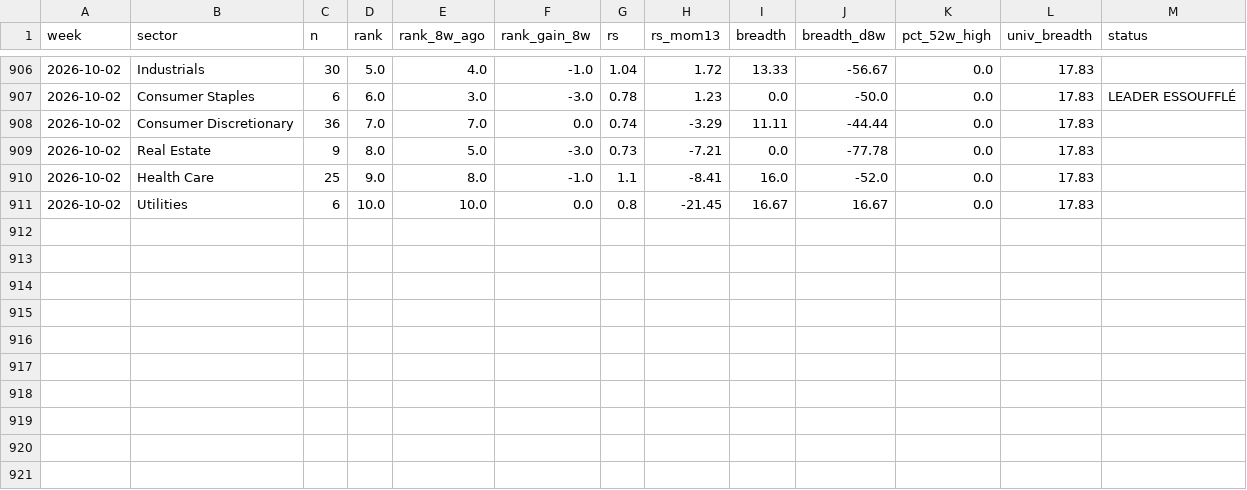
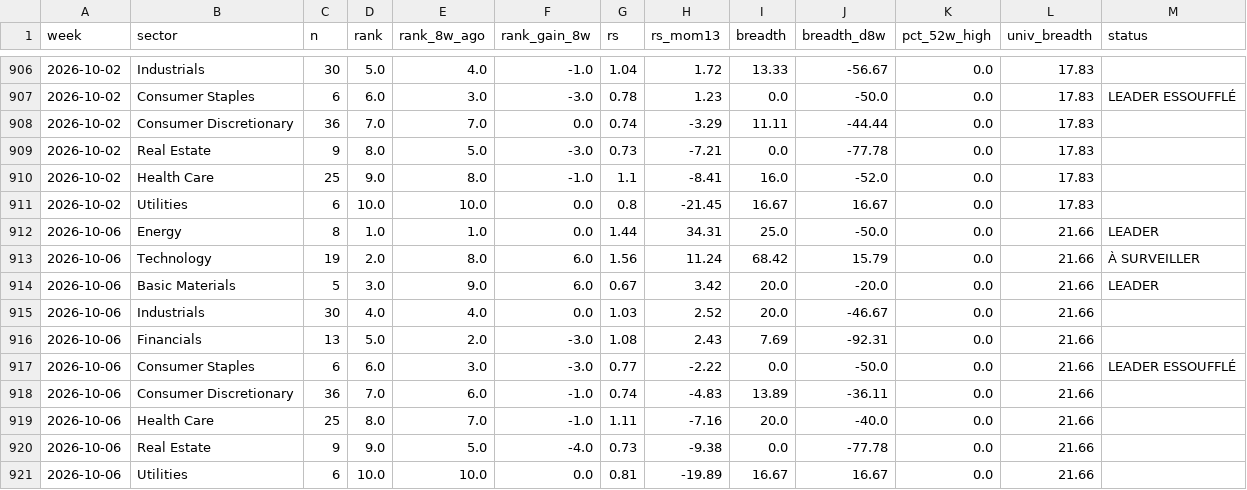
Before and after one commit to BackupBackupFede/ROTATION, a CSV file: history_fr.csv, drawn as a sheet; only a part is shown, gaps mark what is left out; the diff names each change by its address in the sheet, - before the commit and + after, or states it on an @@ line.

```diff
--- a/history_fr.csv
+++ b/history_fr.csv
+row 912: 2026-10-06 | Energy | 8 | 1.0 | 1.0 | 0.0 | 1.44 | 34.31 | 25.0 | -50.0 | 0.0 | 21.66 | LEADER
+row 913: 2026-10-06 | Technology | 19 | 2.0 | 8.0 | 6.0 | 1.56 | 11.24 | 68.42 | 15.79 | 0.0 | 21.66 | À SURVEILLER
+row 914: 2026-10-06 | Basic Materials | 5 | 3.0 | 9.0 | 6.0 | 0.67 | 3.42 | 20.0 | -20.0 | 0.0 | 21.66 | LEADER
+row 915: 2026-10-06 | Industrials | 30 | 4.0 | 4.0 | 0.0 | 1.03 | 2.52 | 20.0 | -46.67 | 0.0 | 21.66
+row 916: 2026-10-06 | Financials | 13 | 5.0 | 2.0 | -3.0 | 1.08 | 2.43 | 7.69 | -92.31 | 0.0 | 21.66
+row 917: 2026-10-06 | Consumer Staples | 6 | 6.0 | 3.0 | -3.0 | 0.77 | -2.22 | 0.0 | -50.0 | 0.0 | 21.66 | LEADER ESSOUFFLÉ
+row 918: 2026-10-06 | Consumer Discretionary | 36 | 7.0 | 6.0 | -1.0 | 0.74 | -4.83 | 13.89 | -36.11 | 0.0 | 21.66
+row 919: 2026-10-06 | Health Care | 25 | 8.0 | 7.0 | -1.0 | 1.11 | -7.16 | 20.0 | -40.0 | 0.0 | 21.66
+row 920: 2026-10-06 | Real Estate | 9 | 9.0 | 5.0 | -4.0 | 0.73 | -9.38 | 0.0 | -77.78 | 0.0 | 21.66
+row 921: 2026-10-06 | Utilities | 6 | 10.0 | 10.0 | 0.0 | 0.81 | -19.89 | 16.67 | 16.67 | 0.0 | 21.66
```
Also changed, not shown: history_us.csv, 2 other files.
